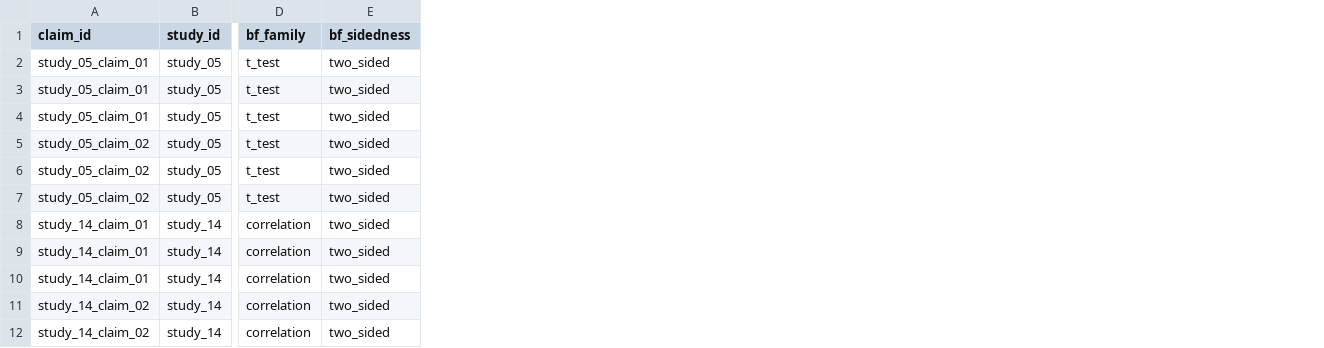
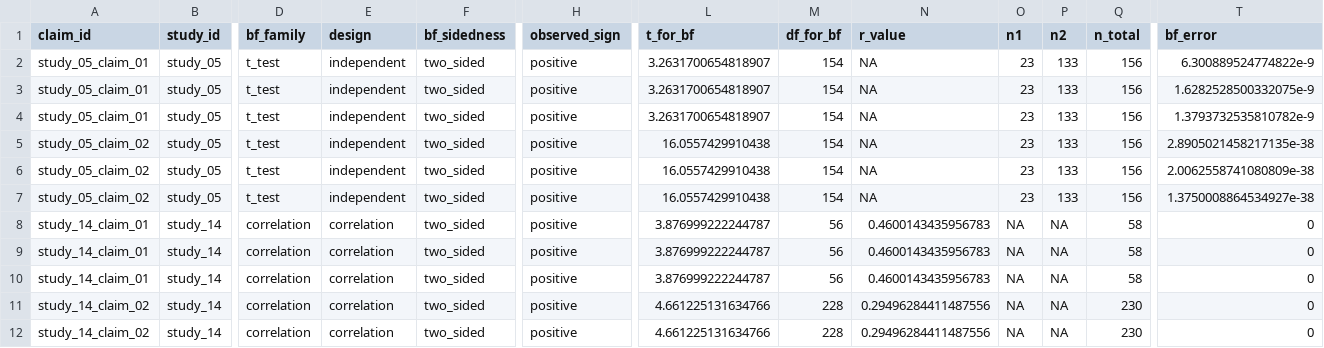
Before and after one commit to carmojudicemota/bayesian-reanalysis-v1, a CSV file: outputs/tables/bayes_factor_results.csv, drawn as a sheet; only a part is shown, gaps mark what is left out; the diff names each change by its address in the sheet, - before the commit and + after, or states it on an @@ line.

Commit message:
Make a more robust wave 1 file and a more complete output table

```diff
--- a/outputs/tables/bayes_factor_results.csv
+++ b/outputs/tables/bayes_factor_results.csv
+column E (design), rows 2-12: independent | independent | independent | independent | independent | independent | correlation | correlation | correlation | correlation | correlation
+column H (observed_sign), rows 2-12: all positive
+column L (t_for_bf), rows 2-12: 3.2631700654818907 | 3.2631700654818907 | 3.2631700654818907 | 16.0557429910438 | 16.0557429910438 | 16.0557429910438 | 3.876999222244787 | 3.876999222244787 | 3.876999222244787 | 4.661225131634766 | 4.661225131634766
+column M (df_for_bf), rows 2-12: 154 | 154 | 154 | 154 | 154 | 154 | 56 | 56 | 56 | 228 | 228
+column N (r_value), rows 2-12: NA | NA | NA | NA | NA | NA | 0.4600143435956783 | 0.4600143435956783 | 0.4600143435956783 | 0.29496284411487556 | 0.29496284411487556
+column O (n1), rows 2-12: 23 | 23 | 23 | 23 | 23 | 23 | NA | NA | NA | NA | NA
+column P (n2), rows 2-12: 133 | 133 | 133 | 133 | 133 | 133 | NA | NA | NA | NA | NA
+column Q (n_total), rows 2-12: 156 | 156 | 156 | 156 | 156 | 156 | 58 | 58 | 58 | 230 | 230
+column T (bf_error), rows 2-12: 6.300889524774822e-9 | 1.6282528500332075e-9 | 1.3793732535810782e-9 | 2.8905021458217135e-38 | 2.0062558741080809e-38 | 1.3750008864534927e-38 | 0 | 0 | 0 | 0 | 0
```
Also changed, not shown: 1 other file.
